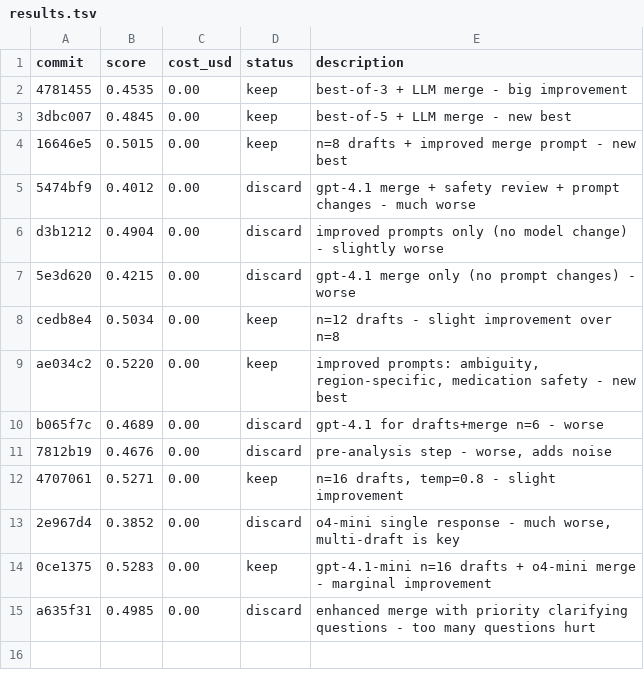
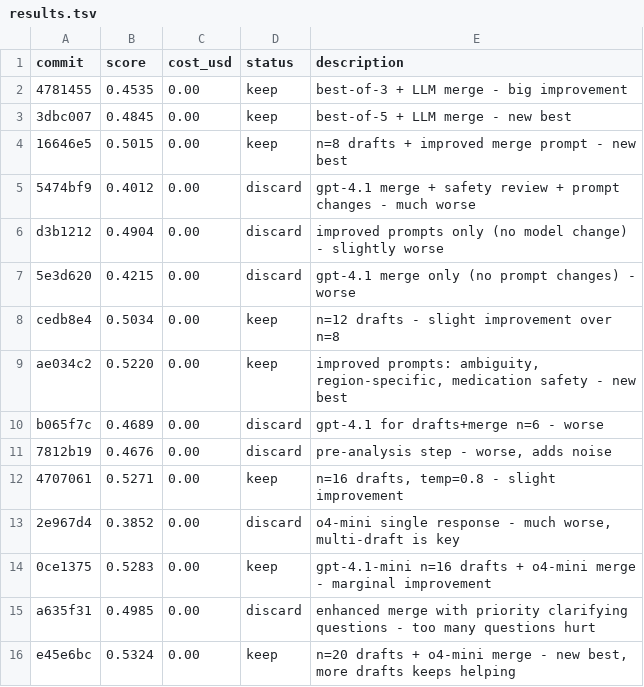
Before and after one commit to hive-swarm-hub/fork--healthbench-lite--junjie, a TSV file: results.tsv, drawn as a sheet.

Commit message:
update results for n=20 run

```diff
--- a/results.tsv
+++ b/results.tsv
@@ -15 +15,2 @@ b065f7c	0.4689	0.00	discard	gpt-4.1 for drafts+merge n=6 - worse
 a635f31	0.4985	0.00	discard	enhanced merge with priority clarifying questions - too many questions hurt
+e45e6bc	0.5324	0.00	keep	n=20 drafts + o4-mini merge - new best, more drafts keeps helping
```
Also changed, not shown: 2 other files.
